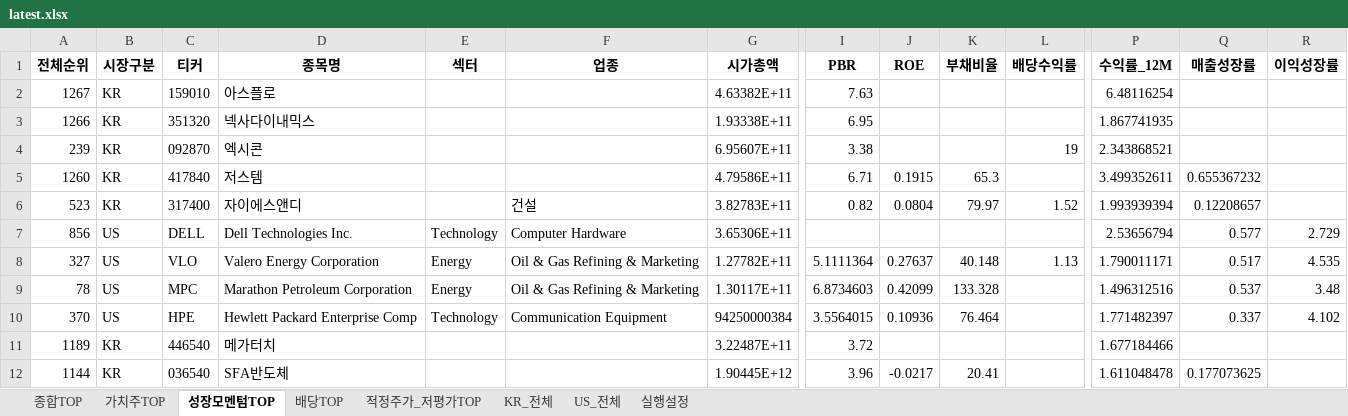
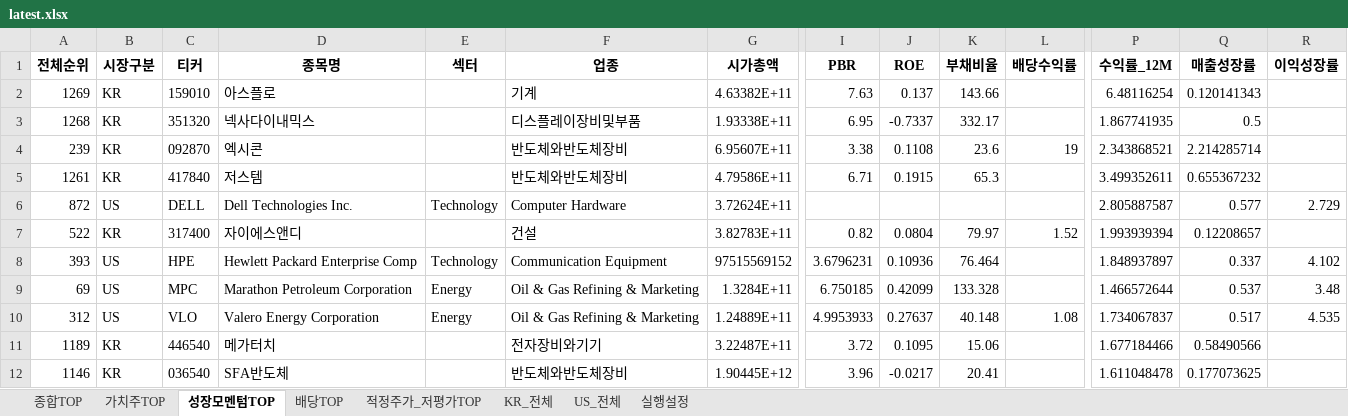
Before and after one commit to cskono1csm/stock-scanner, an Excel workbook: docs/reports/latest.xlsx, sheet 성장모멘텀TOP, drawn as a sheet; only a part is shown, gaps mark what is left out; values as stored, in another font and other column widths than the file's, no borders; removed rows and columns are numbered as before the commit, all else as after; rows hold the shown columns only; the diff covers the shown part only; the diff names each change by its address in the sheet, - before the commit and + after, or states it on an @@ line.

```diff
--- a/docs/reports/latest.xlsx (sheet 성장모멘텀TOP)
+++ b/docs/reports/latest.xlsx (sheet 성장모멘텀TOP)
-A2 (전체순위): 1267
+A2 (전체순위): 1269
-F2 (업종): (empty)
+F2 (업종): 기계
-J2 (ROE): (empty)
+J2 (ROE): 0.137
-K2 (부채비율): (empty)
+K2 (부채비율): 143.66
-Q2 (매출성장률): (empty)
+Q2 (매출성장률): 0.120141343
-A3 (전체순위): 1266
+A3 (전체순위): 1268
-F3 (업종): (empty)
+F3 (업종): 디스플레이장비및부품
-J3 (ROE): (empty)
+J3 (ROE): -0.7337
-K3 (부채비율): (empty)
+K3 (부채비율): 332.17
-Q3 (매출성장률): (empty)
+Q3 (매출성장률): 0.5
-F4:F5 (업종): (empty)
+F4:F5 (업종): 반도체와반도체장비
-J4 (ROE): (empty)
+J4 (ROE): 0.1108
-K4 (부채비율): (empty)
+K4 (부채비율): 23.6
-Q4 (매출성장률): (empty)
+Q4 (매출성장률): 2.214285714
-A5 (전체순위): 1260
+A5 (전체순위): 1261
+row 6: 872 | US | DELL | Dell Technologies Inc. | Technology | Computer Hardware | 3.72624E+11 |  |  |  |  | 2.805887587 | 0.577 | 2.729
-A7 (전체순위): 523
+A7 (전체순위): 522
-row 7: 856 | US | DELL | Dell Technologies Inc. | Technology | Computer Hardware | 3.65306E+11 |  |  |  |  | 2.53656794 | 0.577 | 2.729
-row 8: 327 | US | VLO | Valero Energy Corporation | Energy | Oil & Gas Refining & Marketing | 1.27782E+11 | 5.1111364 | 0.27637 | 40.148 | 1.13 | 1.790011171 | 0.517 | 4.535
-row 9: 78 | US | MPC | Marathon Petroleum Corporation | Energy | Oil & Gas Refining & Marketing | 1.30117E+11 | 6.8734603 | 0.42099 | 133.328 |  | 1.496312516 | 0.537 | 3.48
-row 10: 370 | US | HPE | Hewlett Packard Enterprise Comp | Technology | Communication Equipment | 94250000384 | 3.5564015 | 0.10936 | 76.464 |  | 1.771482397 | 0.337 | 4.102
+row 8: 393 | US | HPE | Hewlett Packard Enterprise Comp | Technology | Communication Equipment | 97515569152 | 3.6796231 | 0.10936 | 76.464 |  | 1.848937897 | 0.337 | 4.102
+row 9: 69 | US | MPC | Marathon Petroleum Corporation | Energy | Oil & Gas Refining & Marketing | 1.3284E+11 | 6.750185 | 0.42099 | 133.328 |  | 1.466572644 | 0.537 | 3.48
+row 10: 312 | US | VLO | Valero Energy Corporation | Energy | Oil & Gas Refining & Marketing | 1.24889E+11 | 4.9953933 | 0.27637 | 40.148 | 1.08 | 1.734067837 | 0.517 | 4.535
-F11 (업종): (empty)
+F11 (업종): 전자장비와기기
-J11 (ROE): (empty)
+J11 (ROE): 0.1095
-K11 (부채비율): (empty)
+K11 (부채비율): 15.06
-Q11 (매출성장률): (empty)
+Q11 (매출성장률): 0.58490566
-A12 (전체순위): 1144
+A12 (전체순위): 1146
-F12 (업종): (empty)
+F12 (업종): 반도체와반도체장비
```
Also changed, not shown: 4 added rows, 4 removed rows and 62 edited cells elsewhere in this sheet, sheet US_전체, sheet KR_전체, sheet 종합TOP, sheet 적정주가_저평가TOP, sheet 가치주TOP, sheet 배당TOP, 1 more sheet, 1 other file.
